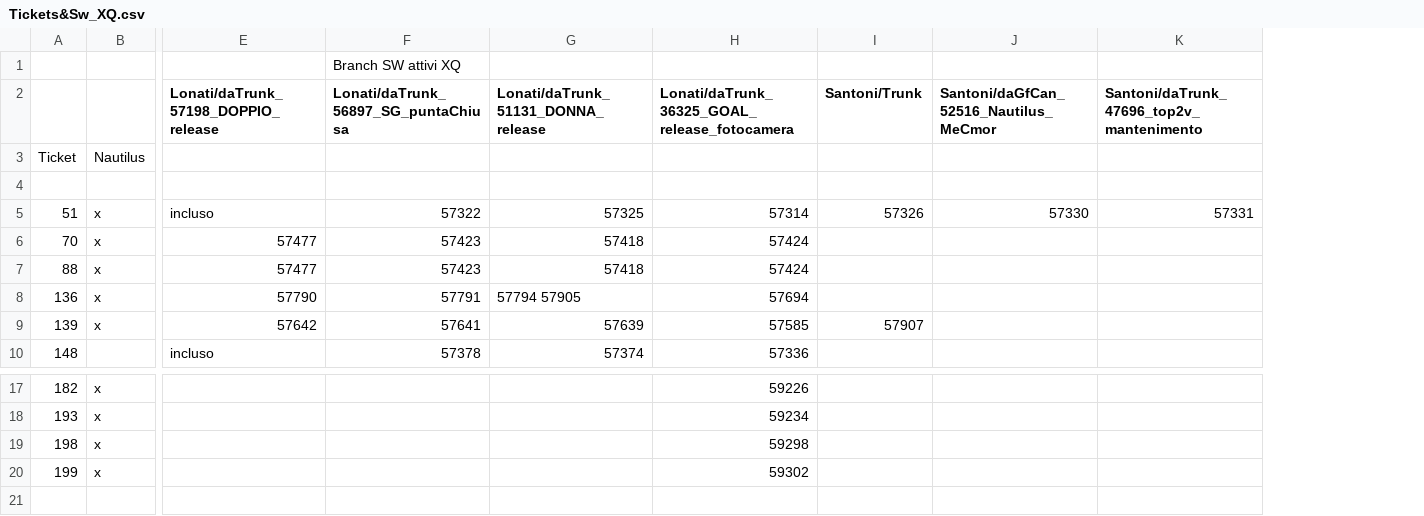
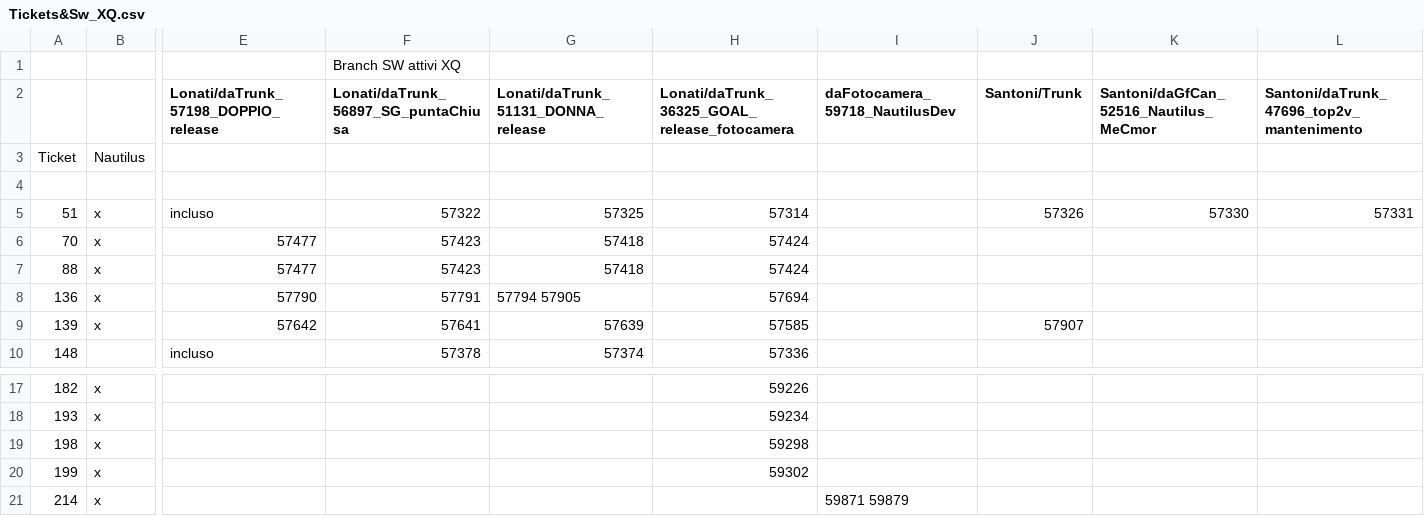
Before and after one commit to foffux/TicketsManagement, a CSV file: Tickets&Sw_XQ.csv, drawn as a sheet; only a part is shown, gaps mark what is left out; rows hold the shown columns only; the diff names each change by its address in the sheet, - before the commit and + after, or states it on an @@ line.

Commit message:
Aggiunto ticket 214 per XQ

```diff
--- a/Tickets&Sw_XQ.csv
+++ b/Tickets&Sw_XQ.csv
+column I (daFotocamera_59718_NautilusDev), empty
+row 21: 214 | x |  |  |  |  | 59871 59879
```
